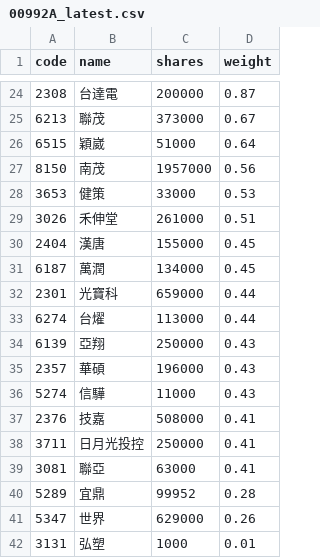
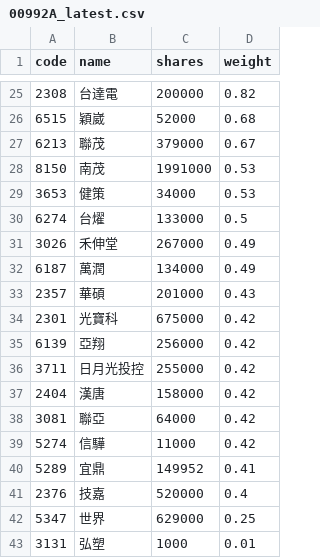
Before and after one commit to 4ru1013/capital-etf-00992a-portfolio, a CSV file: data/out/holdings/00992A_latest.csv, drawn as a sheet; only a part is shown, gaps mark what is left out; the diff covers the shown part only.

```diff
--- a/data/out/holdings/00992A_latest.csv
+++ b/data/out/holdings/00992A_latest.csv
@@ -24,19 +25,19 @@
-2308,台達電,200000,0.87
-6213,聯茂,373000,0.67
-6515,穎崴,51000,0.64
-8150,南茂,1957000,0.56
-3653,健策,33000,0.53
-3026,禾伸堂,261000,0.51
-2404,漢唐,155000,0.45
-6187,萬潤,134000,0.45
-2301,光寶科,659000,0.44
-6274,台燿,113000,0.44
-6139,亞翔,250000,0.43
-2357,華碩,196000,0.43
-5274,信驊,11000,0.43
-2376,技嘉,508000,0.41
-3711,日月光投控,250000,0.41
-3081,聯亞,63000,0.41
-5289,宜鼎,99952,0.28
-5347,世界,629000,0.26
+2308,台達電,200000,0.82
+6515,穎崴,52000,0.68
+6213,聯茂,379000,0.67
+8150,南茂,1991000,0.53
+3653,健策,34000,0.53
+6274,台燿,133000,0.5
+3026,禾伸堂,267000,0.49
+6187,萬潤,134000,0.49
+2357,華碩,201000,0.43
+2301,光寶科,675000,0.42
+6139,亞翔,256000,0.42
+3711,日月光投控,255000,0.42
+2404,漢唐,158000,0.42
+3081,聯亞,64000,0.42
+5274,信驊,11000,0.42
+5289,宜鼎,149952,0.41
+2376,技嘉,520000,0.4
+5347,世界,629000,0.25
 3131,弘塑,1000,0.01
```
Also changed, not shown: 5 added rows, 4 removed rows and 23 edited cells elsewhere in this file, 3 other files.
